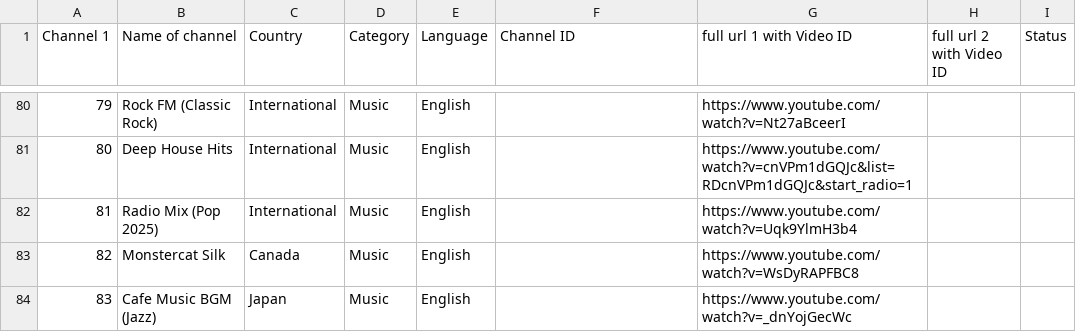
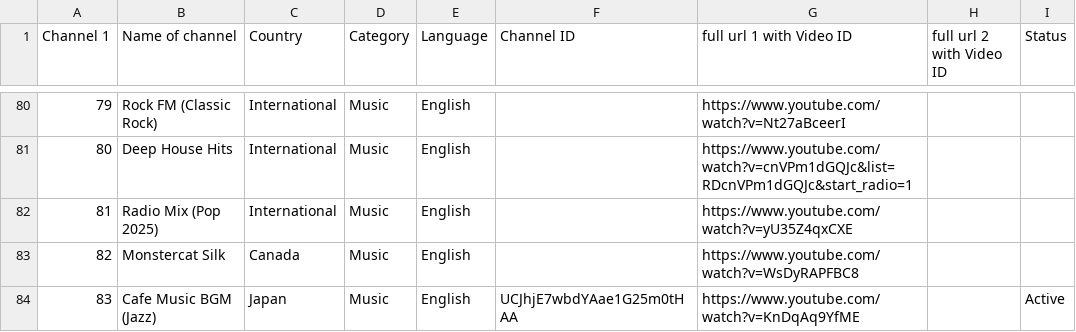
Before and after one commit to Vilfin-TV/MultiScreener, a CSV file: youtube_live_audit.csv, drawn as a sheet; only a part is shown, gaps mark what is left out; the diff covers the shown part only.

```diff
--- a/youtube_live_audit.csv
+++ b/youtube_live_audit.csv
@@ -81,4 +81,4 @@ Channel 1,Name of channel,Country,Category,Language,Channel ID,full url 1 with V
 80,Deep House Hits,International,Music,English,,https://www.youtube.com/watch?v=cnVPm1dGQJc&list=RDcnVPm1dGQJc&start_radio=1,,
-81,Radio Mix (Pop 2025),International,Music,English,,https://www.youtube.com/watch?v=Uqk9YlmH3b4,,
+81,Radio Mix (Pop 2025),International,Music,English,,https://www.youtube.com/watch?v=yU35Z4qxCXE,,
 82,Monstercat Silk,Canada,Music,English,,https://www.youtube.com/watch?v=WsDyRAPFBC8,,
-83,Cafe Music BGM (Jazz),Japan,Music,English,,https://www.youtube.com/watch?v=_dnYojGecWc,,
+83,Cafe Music BGM (Jazz),Japan,Music,English,UCJhjE7wbdYAae1G25m0tHAA,https://www.youtube.com/watch?v=KnDqAq9YfME,,Active
```
Also changed, not shown: 20 edited cells elsewhere in this file, 2 other files.
